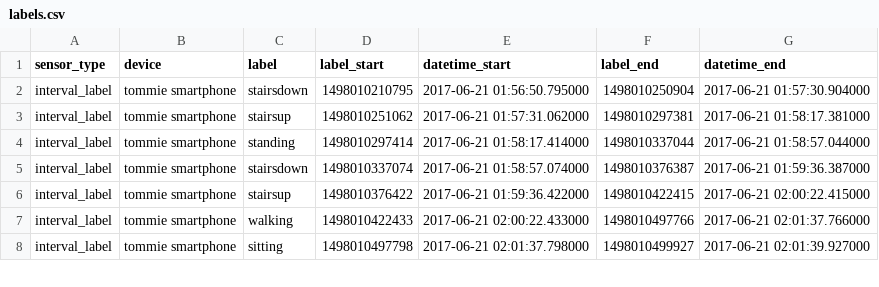
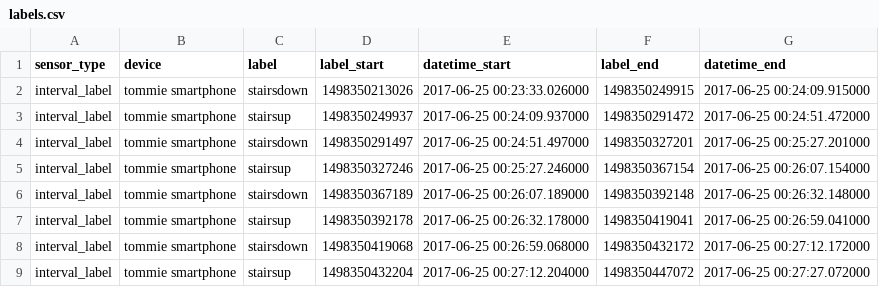
Before and after one commit to bnbhehe/ml4qs, a CSV file: assignment3/datasets/csv/labels.csv, drawn as a sheet; only a part is shown; the diff covers the shown part only.

```diff
--- a/assignment3/datasets/csv/labels.csv
+++ b/assignment3/datasets/csv/labels.csv
@@ -1,8 +1,9 @@
 sensor_type,device,label,label_start,datetime_start,label_end,datetime_end
-interval_label,tommie smartphone,stairsdown,1498010210795,2017-06-21 01:56:50.795000,1498010250904,2017-06-21 01:57:30.904000
-interval_label,tommie smartphone,stairsup,1498010251062,2017-06-21 01:57:31.062000,1498010297381,2017-06-21 01:58:17.381000
-interval_label,tommie smartphone,standing,1498010297414,2017-06-21 01:58:17.414000,1498010337044,2017-06-21 01:58:57.044000
-interval_label,tommie smartphone,stairsdown,1498010337074,2017-06-21 01:58:57.074000,1498010376387,2017-06-21 01:59:36.387000
-interval_label,tommie smartphone,stairsup,1498010376422,2017-06-21 01:59:36.422000,1498010422415,2017-06-21 02:00:22.415000
-interval_label,tommie smartphone,walking,1498010422433,2017-06-21 02:00:22.433000,1498010497766,2017-06-21 02:01:37.766000
-interval_label,tommie smartphone,sitting,1498010497798,2017-06-21 02:01:37.798000,1498010499927,2017-06-21 02:01:39.927000
+interval_label,tommie smartphone,stairsdown,1498350213026,2017-06-25 00:23:33.026000,1498350249915,2017-06-25 00:24:09.915000
+interval_label,tommie smartphone,stairsup,1498350249937,2017-06-25 00:24:09.937000,1498350291472,2017-06-25 00:24:51.472000
+interval_label,tommie smartphone,stairsdown,1498350291497,2017-06-25 00:24:51.497000,1498350327201,2017-06-25 00:25:27.201000
+interval_label,tommie smartphone,stairsup,1498350327246,2017-06-25 00:25:27.246000,1498350367154,2017-06-25 00:26:07.154000
+interval_label,tommie smartphone,stairsdown,1498350367189,2017-06-25 00:26:07.189000,1498350392148,2017-06-25 00:26:32.148000
+interval_label,tommie smartphone,stairsup,1498350392178,2017-06-25 00:26:32.178000,1498350419041,2017-06-25 00:26:59.041000
+interval_label,tommie smartphone,stairsdown,1498350419068,2017-06-25 00:26:59.068000,1498350432172,2017-06-25 00:27:12.172000
+interval_label,tommie smartphone,stairsup,1498350432204,2017-06-25 00:27:12.204000,1498350447072,2017-06-25 00:27:27.072000
```
Also changed, not shown: 1 added row and 20 edited cells elsewhere in this file, assignment3/intermediate_datafiles/10000_dataset.csv, 5 other files.
